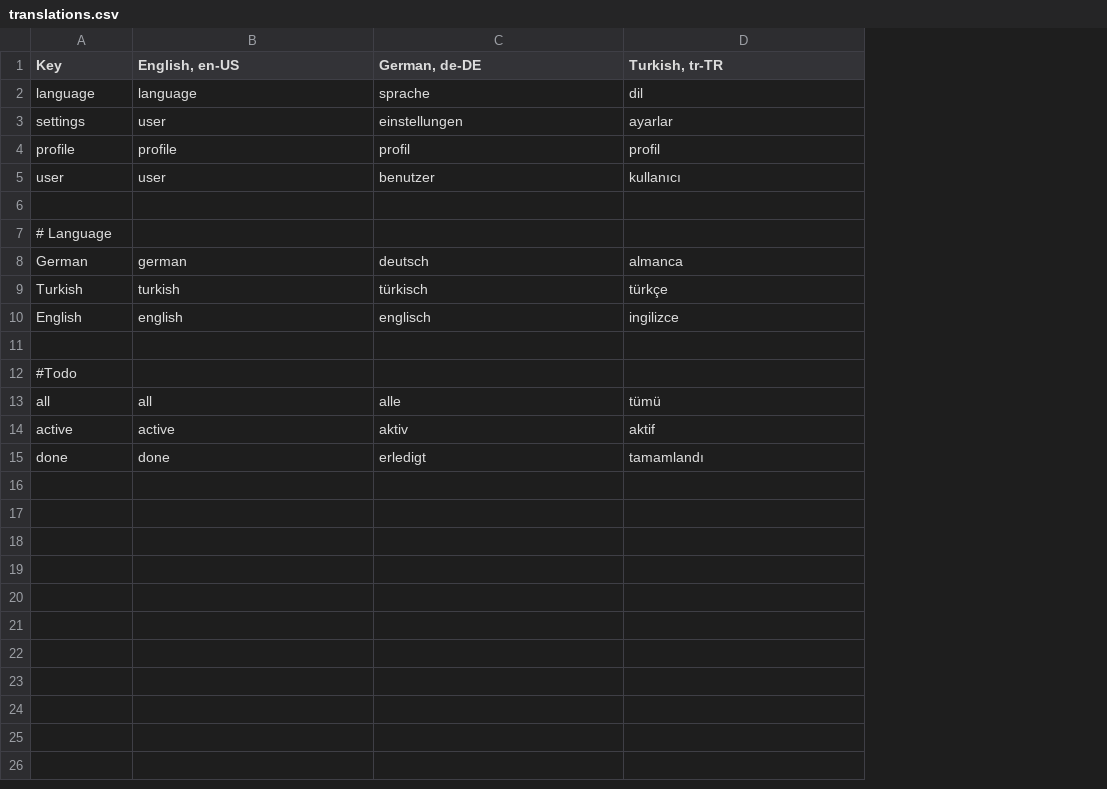
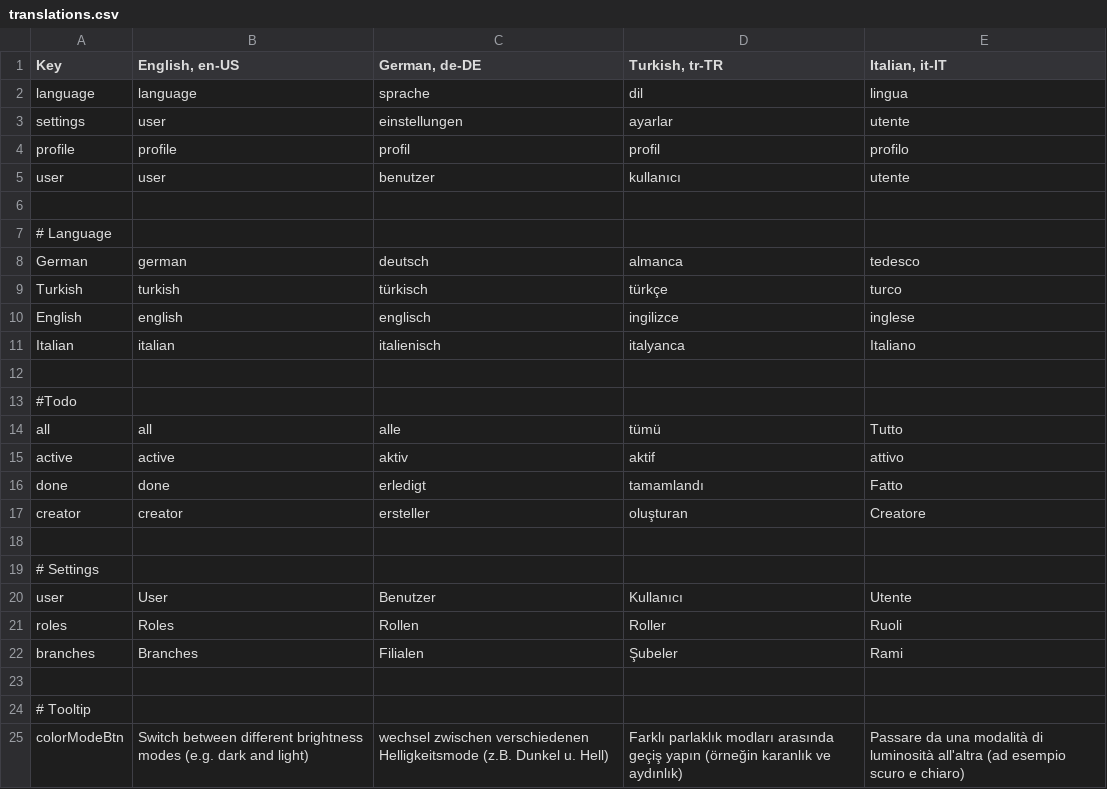
Before and after one commit to bake09/new_frontend, a CSV file: translations.csv, drawn as a sheet; the diff names each change by its address in the sheet, - before the commit and + after, or states it on an @@ line.

```diff
--- a/translations.csv
+++ b/translations.csv
+column E (Italian, it-IT), rows 2-10: lingua | utente | profilo | utente |  |  | tedesco | turco | inglese; rows 14-16: Tutto | attivo | Fatto
+row 11: Italian | italian | italienisch | italyanca | Italiano
+row 17: creator | creator | ersteller | oluşturan | Creatore
+row 18: (empty)
+row 19: # Settings
+row 20: user | User | Benutzer | Kullanıcı | Utente
+row 21: roles | Roles | Rollen | Roller | Ruoli
+row 22: branches | Branches | Filialen | Şubeler | Rami
+row 23: (empty)
+row 24: # Tooltip
+row 25: colorModeBtn | Switch between different brightness modes (e.g. dark and light) | wechsel zwischen verschiedenen Helligkeitsmode (z.B. Dunkel u. Hell) | Farklı parlaklık modları arasında geçiş yapın (örneğin karanlık ve aydınlık) | Passare da una modalità di luminosità all'altra (ad esempio scuro e chiaro)
```
Also changed, not shown: 15 other files.
